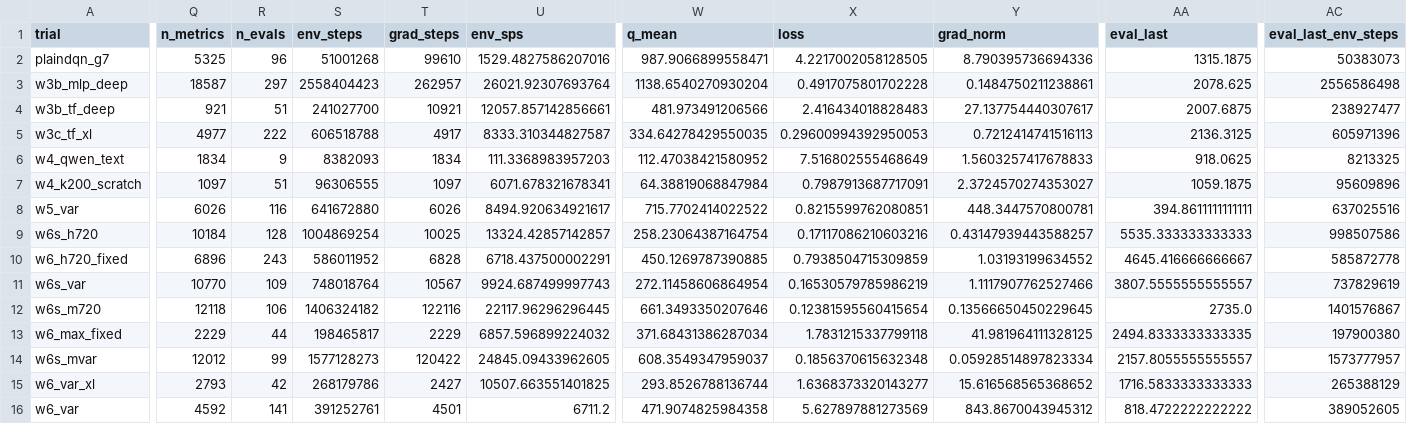
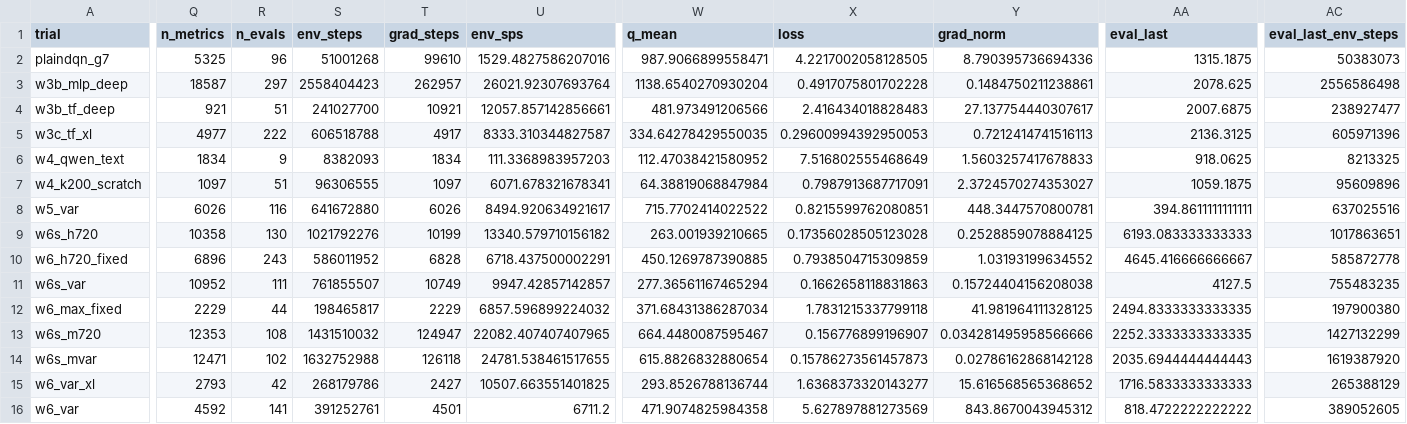
Before and after one commit to guoshaoyang-pku/poor-rl, a CSV file: examples/suika_trials/trials.csv, drawn as a sheet; only a part is shown, gaps mark what is left out; removed rows and columns are numbered as before the commit, all else as after; rows hold the shown columns only; the diff covers the shown part only; the diff names each change by its address in the sheet, - before the commit and + after, or states it on an @@ line.

Commit message:
suika trials: live sync 10-02 21:43

```diff
--- a/examples/suika_trials/trials.csv
+++ b/examples/suika_trials/trials.csv
-Q9 (n_metrics): 10184
+Q9 (n_metrics): 10358
-R9 (n_evals): 128
+R9 (n_evals): 130
-S9 (env_steps): 1004869254
+S9 (env_steps): 1021792276
-T9 (grad_steps): 10025
+T9 (grad_steps): 10199
-U9 (env_sps): 13324.42857142857
+U9 (env_sps): 13340.579710156182
-W9 (q_mean): 258.23064387164754
+W9 (q_mean): 263.001939210665
-X9 (loss): 0.17117086210603216
+X9 (loss): 0.17356028505123028
-Y9 (grad_norm): 0.43147939443588257
+Y9 (grad_norm): 0.2528859078884125
-AA9 (eval_last): 5535.333333333333
+AA9 (eval_last): 6193.083333333333
-AC9 (eval_last_env_steps): 998507586
+AC9 (eval_last_env_steps): 1017863651
-Q11 (n_metrics): 10770
+Q11 (n_metrics): 10952
-R11 (n_evals): 109
+R11 (n_evals): 111
-S11 (env_steps): 748018764
+S11 (env_steps): 761855507
-T11 (grad_steps): 10567
+T11 (grad_steps): 10749
-U11 (env_sps): 9924.687499997743
+U11 (env_sps): 9947.42857142857
-W11 (q_mean): 272.11458606864954
+W11 (q_mean): 277.36561167465294
-X11 (loss): 0.16530579785986219
+X11 (loss): 0.1662658118831863
-Y11 (grad_norm): 1.1117907762527466
+Y11 (grad_norm): 0.15724404156208038
-AA11 (eval_last): 3807.5555555555557
+AA11 (eval_last): 4127.5
-AC11 (eval_last_env_steps): 737829619
+AC11 (eval_last_env_steps): 755483235
-row 12: w6s_m720 | 12118 | 106 | 1406324182 | 122116 | 22117.96296296445 | 661.3493350207646 | 0.12381595560415654 | 0.13566650450229645 | 2735.0 | 1401576867
+row 13: w6s_m720 | 12353 | 108 | 1431510032 | 124947 | 22082.407407407965 | 664.4480087595467 | 0.156776899196907 | 0.034281495958566666 | 2252.3333333333335 | 1427132299
-Q14 (n_metrics): 12012
+Q14 (n_metrics): 12471
-R14 (n_evals): 99
+R14 (n_evals): 102
-S14 (env_steps): 1577128273
+S14 (env_steps): 1632752988
-T14 (grad_steps): 120422
+T14 (grad_steps): 126118
-U14 (env_sps): 24845.09433962605
+U14 (env_sps): 24781.538461517655
-W14 (q_mean): 608.3549347959037
+W14 (q_mean): 615.8826832880654
-X14 (loss): 0.1856370615632348
+X14 (loss): 0.15786273561457873
-Y14 (grad_norm): 0.05928514897823334
+Y14 (grad_norm): 0.02786162868142128
-AA14 (eval_last): 2157.8055555555557
+AA14 (eval_last): 2035.6944444444443
-AC14 (eval_last_env_steps): 1573777957
+AC14 (eval_last_env_steps): 1619387920
```
Also changed, not shown: 8 edited cells elsewhere in this file, 18 other files.
